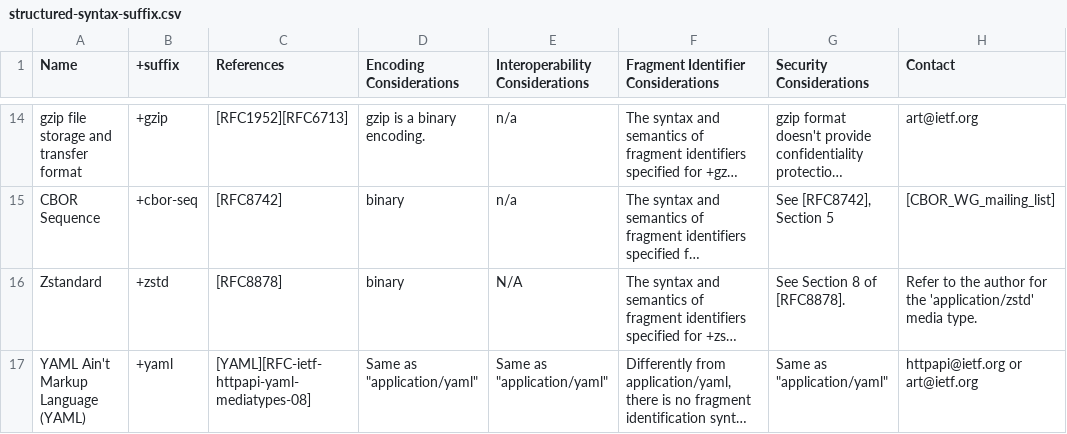
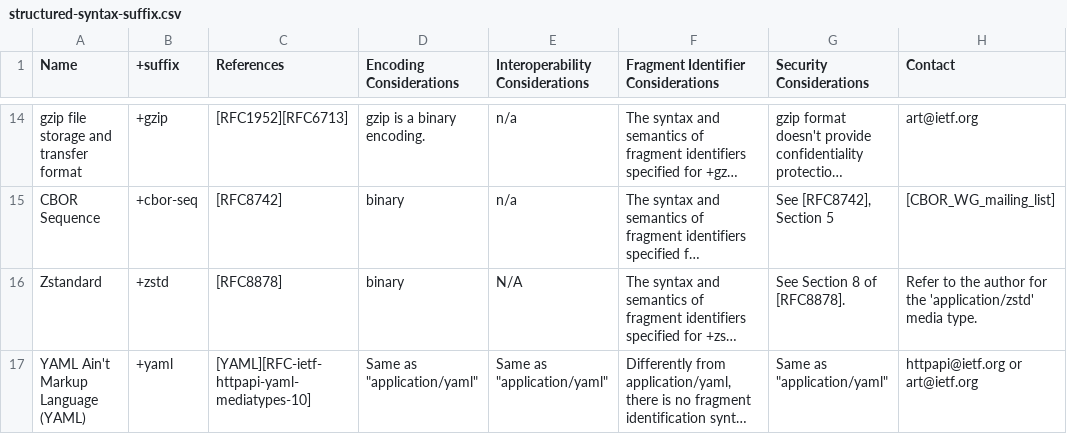
Before and after one commit to noresources/php-mediatype, a CSV file: resources/iana/structured-syntax-suffix.csv, drawn as a sheet; only a part is shown, gaps mark what is left out; long unchanged cells end in …; the diff names each change by its address in the sheet, - before the commit and + after, or states it on an @@ line.

Commit message:
Update media type registry from IANA and Apache source code

```diff
--- a/resources/iana/structured-syntax-suffix.csv
+++ b/resources/iana/structured-syntax-suffix.csv
-C17 (References): [YAML][RFC-ietf-httpapi-yaml-mediatypes-08]
+C17 (References): [YAML][RFC-ietf-httpapi-yaml-mediatypes-10]
```
Also changed, not shown: 13 other files.
